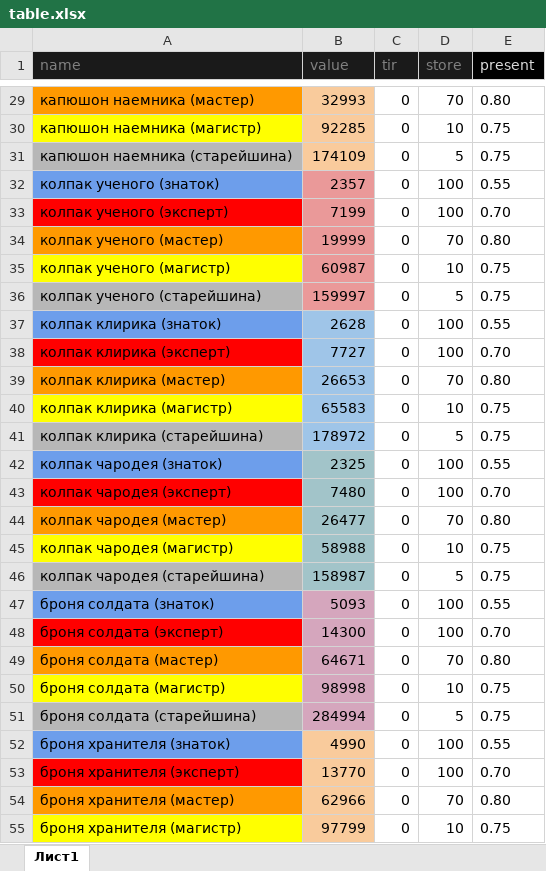
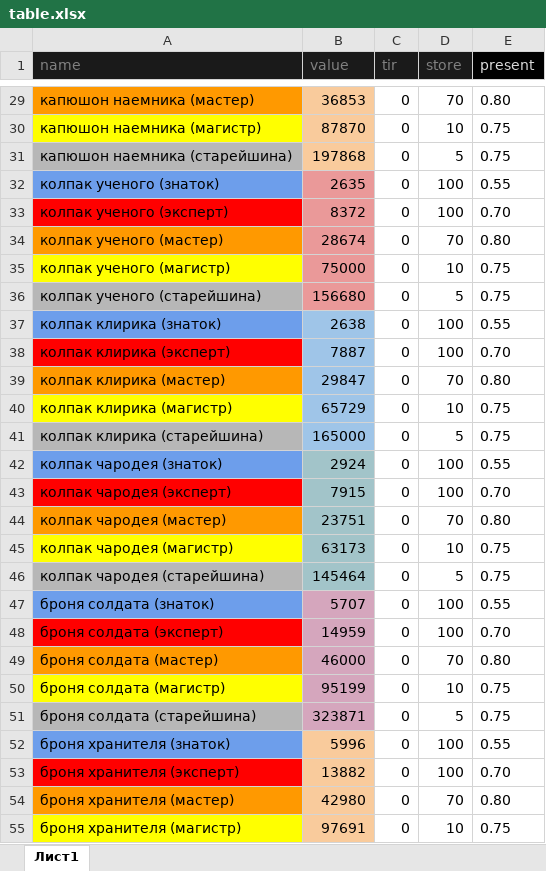
Before and after one commit to govnoboss/albion_market_main, an Excel workbook: table.xlsx, sheet Лист1, drawn as a sheet; only a part is shown, gaps mark what is left out; values as stored, in another font and other column widths than the file's, no borders; charts and pictures not drawn; the diff covers the shown part only; the diff names each change by its address in the sheet, - before the commit and + after, or states it on an @@ line.

```diff
--- a/table.xlsx (sheet Лист1)
+++ b/table.xlsx (sheet Лист1)
-B29 (value): 32993
+B29 (value): 36853
-B30 (value): 92285
+B30 (value): 87870
-B31 (value): 174109
+B31 (value): 197868
-B32 (value): 2357
+B32 (value): 2635
-B33 (value): 7199
+B33 (value): 8372
-B34 (value): 19999
+B34 (value): 28674
-B35 (value): 60987
+B35 (value): 75000
-B36 (value): 159997
+B36 (value): 156680
-B37 (value): 2628
+B37 (value): 2638
-B38 (value): 7727
+B38 (value): 7887
-B39 (value): 26653
+B39 (value): 29847
-B40 (value): 65583
+B40 (value): 65729
-B41 (value): 178972
+B41 (value): 165000
-B42 (value): 2325
+B42 (value): 2924
-B43 (value): 7480
+B43 (value): 7915
-B44 (value): 26477
+B44 (value): 23751
-B45 (value): 58988
+B45 (value): 63173
-B46 (value): 158987
+B46 (value): 145464
-B47 (value): 5093
+B47 (value): 5707
-B48 (value): 14300
+B48 (value): 14959
-B49 (value): 64671
+B49 (value): 46000
-B50 (value): 98998
+B50 (value): 95199
-B51 (value): 284994
+B51 (value): 323871
-B52 (value): 4990
+B52 (value): 5996
-B53 (value): 13770
+B53 (value): 13882
-B54 (value): 62966
+B54 (value): 42980
-B55 (value): 97799
+B55 (value): 97691
```
Also changed, not shown: 74 added rows, 10 removed rows, 365 edited cells and cell formats elsewhere in this sheet, 14 other files.
